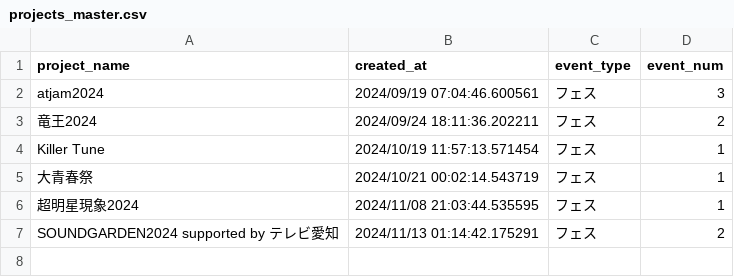
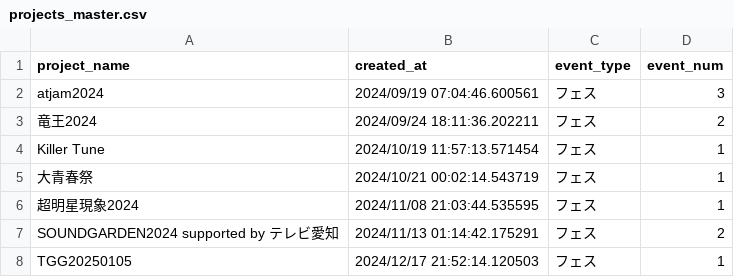
Before and after one commit to KozyKozy113/timetable-detect, a CSV file: data/master/projects_master.csv, drawn as a sheet.

```diff
--- a/data/master/projects_master.csv
+++ b/data/master/projects_master.csv
@@ -7 +7,2 @@ Killer Tune,2024/10/19 11:57:13.571454,フェス,1
 SOUNDGARDEN2024 supported by テレビ愛知,2024/11/13 01:14:42.175291,フェス,2
+TGG20250105,2024/12/17 21:52:14.120503,フェス,1
```
Also changed, not shown: 16 other files.
